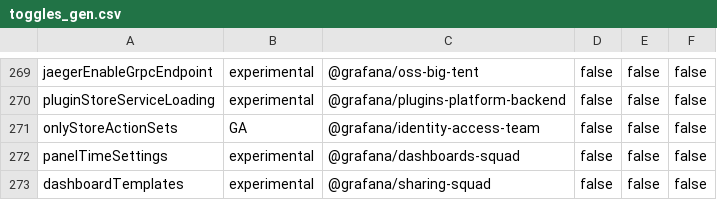
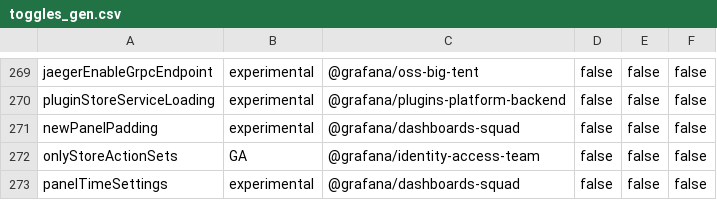
Before and after one commit to openai-oss-forks/grafana-experiments, a CSV file: pkg/services/featuremgmt/toggles_gen.csv, drawn as a sheet; only a part is shown, gaps mark what is left out; the shorter side is filled out with more unchanged rows; the diff names each change by its address in the sheet, - before the commit and + after, or states it on an @@ line.

Commit message:
PanelChrome: Feature toggle increased panel header height and padding  (#112613)
* PanelChrome: Feature toggle for increase header and content panel padding

* Update

* Update to panel menu

* Fix lint

* Revert theme feature ttoggle changes

Signed-off-by: Torkel Ödegaard <torkel@grafana.com>

* Update

* fix storybook

* Update

---------

Signed-off-by: Torkel Ödegaard <torkel@grafana.com>

```diff
--- a/pkg/services/featuremgmt/toggles_gen.csv
+++ b/pkg/services/featuremgmt/toggles_gen.csv
+row 271: newPanelPadding | experimental | @grafana/dashboards-squad | false | false | false
```
Also changed, not shown: 9 other files.
